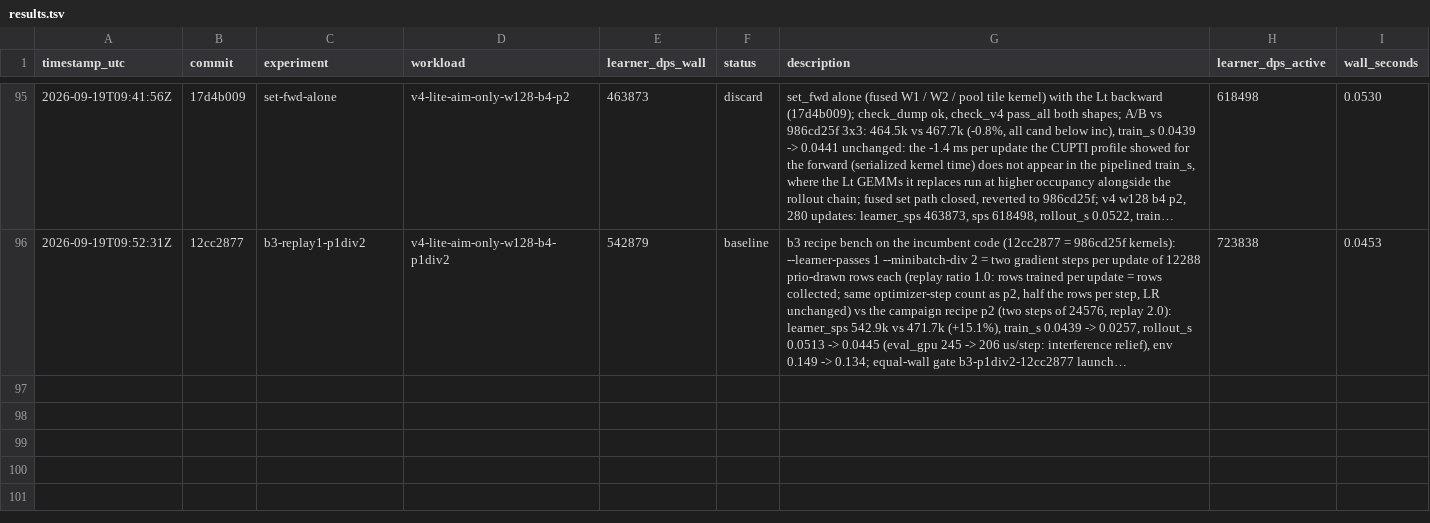
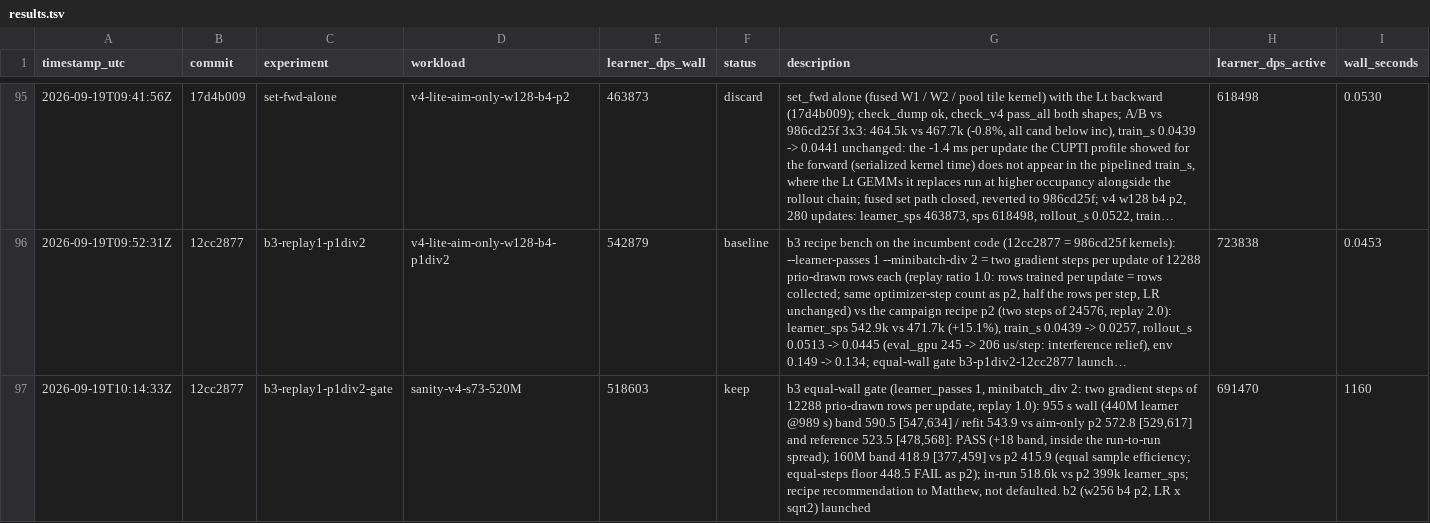
Before and after one commit to mteam88/bopl-rl, a TSV file: native/rl/autoresearch/results.tsv, drawn as a sheet; only a part is shown, gaps mark what is left out; long unchanged cells end in …; the diff names each change by its address in the sheet, - before the commit and + after, or states it on an @@ line.

```diff
--- a/native/rl/autoresearch/results.tsv
+++ b/native/rl/autoresearch/results.tsv
+row 97: 2026-09-19T10:14:33Z | 12cc2877 | b3-replay1-p1div2-gate | sanity-v4-s73-520M | 518603 | keep | b3 equal-wall gate (learner_passes 1, minibatch_div 2: two gradient steps of 12288 prio-drawn rows per update, replay 1.0): 955 s wall (440M learner @989 s) band 590.5 [547,634] / refit 543.9 vs aim-only p2 572.8 [529,617] and reference 523.5 [478,568]: PASS (+18 band, inside the run-to-run spread); 160M band 418.9 [377,459] vs p2 415.9 (equal sample efficiency; equal-steps floor 448.5 FAIL as p2); in-run 518.6k vs p2 399k learner_sps; recipe recommendation to Matthew, not defaulted. b2 (w256 b4 p2, LR x sqrt2) launched | 691470 | 1160
```
